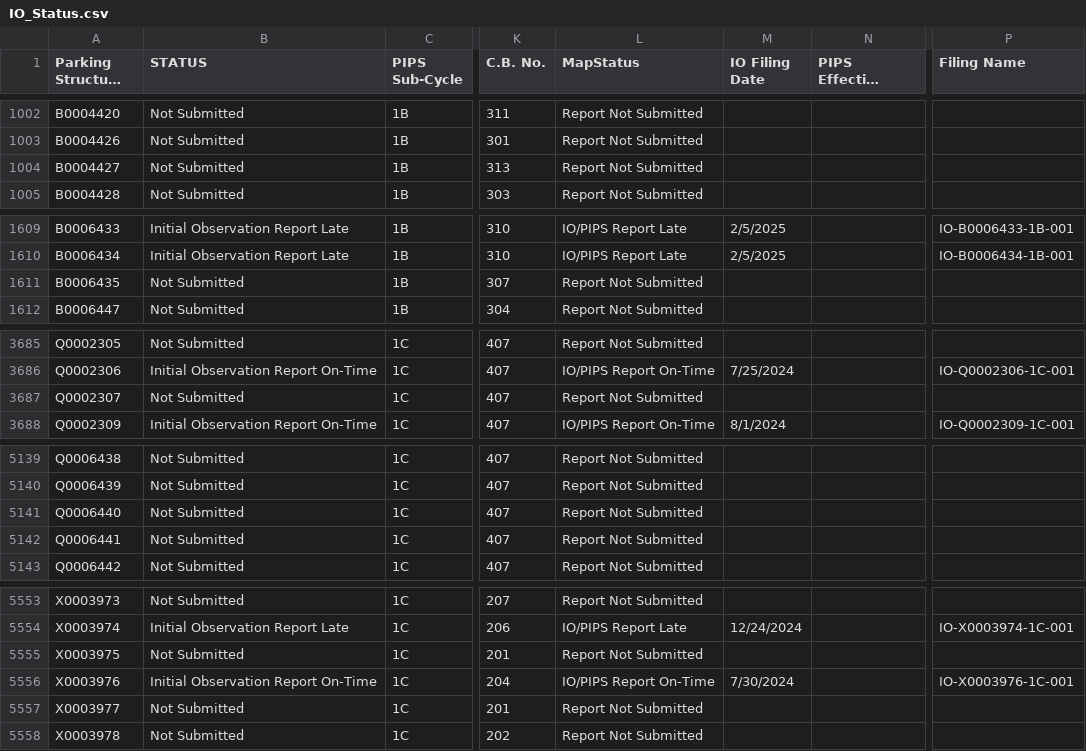
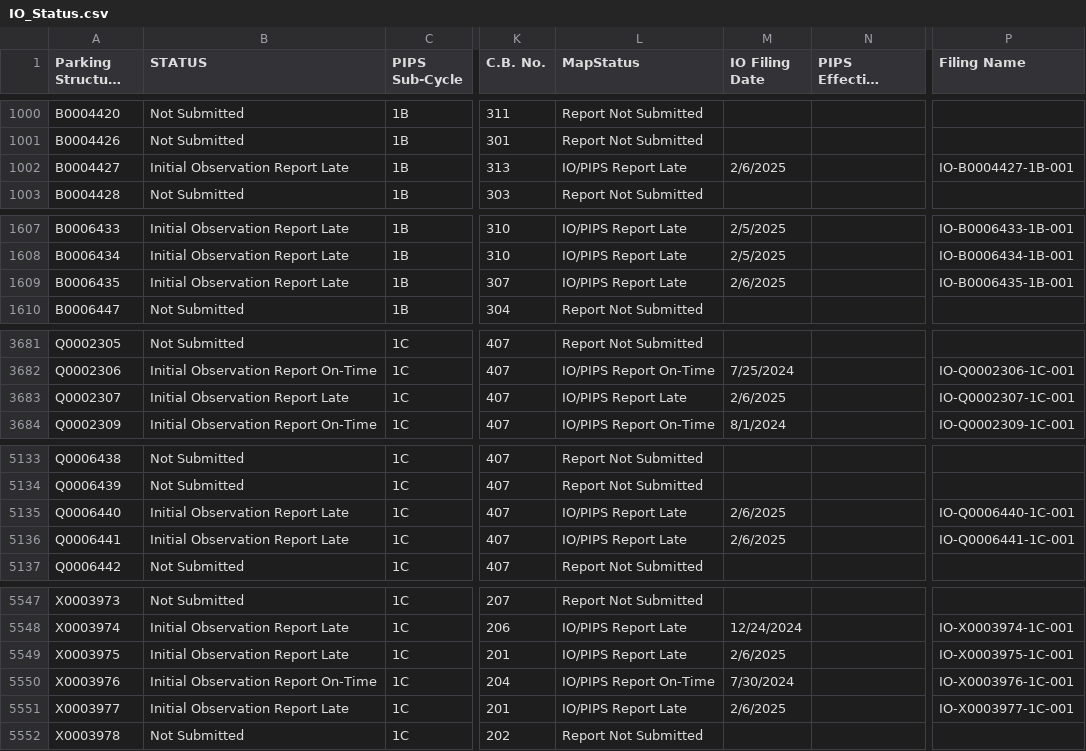
Before and after one commit to NYCDOB/ParkingStructures_InitialObservationReports, a CSV file: data/IO_Status.csv, drawn as a sheet; only a part is shown, gaps mark what is left out; long unchanged cells end in …; addresses are those after the commit; the diff covers the shown part only; the diff names each change by its address in the sheet, - before the commit and + after, or states it on an @@ line.

Commit message:
update from script Sat 02/08/2025  6:51:35.65, 5863 rows

```diff
--- a/data/IO_Status.csv
+++ b/data/IO_Status.csv
-B1002 (STATUS): Not Submitted
+B1002 (STATUS): Initial Observation Report Late
-L1002 (MapStatus): Report Not Submitted
+L1002 (MapStatus): IO/PIPS Report Late
-M1002 (IO Filing Date): (empty)
+M1002 (IO Filing Date): 2/6/2025
-P1002 (Filing Name): (empty)
+P1002 (Filing Name): IO-B0004427-1B-001
-B1609 (STATUS): Not Submitted
+B1609 (STATUS): Initial Observation Report Late
-L1609 (MapStatus): Report Not Submitted
+L1609 (MapStatus): IO/PIPS Report Late
-M1609 (IO Filing Date): (empty)
+M1609 (IO Filing Date): 2/6/2025
-P1609 (Filing Name): (empty)
+P1609 (Filing Name): IO-B0006435-1B-001
-B3683 (STATUS): Not Submitted
+B3683 (STATUS): Initial Observation Report Late
-L3683 (MapStatus): Report Not Submitted
+L3683 (MapStatus): IO/PIPS Report Late
-M3683 (IO Filing Date): (empty)
+M3683 (IO Filing Date): 2/6/2025
-P3683 (Filing Name): (empty)
+P3683 (Filing Name): IO-Q0002307-1C-001
-B5135:B5136 (STATUS): Not Submitted
+B5135:B5136 (STATUS): Initial Observation Report Late
-L5135:L5136 (MapStatus): Report Not Submitted
+L5135:L5136 (MapStatus): IO/PIPS Report Late
-M5135:M5136 (IO Filing Date): (empty)
+M5135:M5136 (IO Filing Date): 2/6/2025
-P5135 (Filing Name): (empty)
+P5135 (Filing Name): IO-Q0006440-1C-001
-P5136 (Filing Name): (empty)
+P5136 (Filing Name): IO-Q0006441-1C-001
-B5549 (STATUS): Not Submitted
+B5549 (STATUS): Initial Observation Report Late
-L5549 (MapStatus): Report Not Submitted
+L5549 (MapStatus): IO/PIPS Report Late
-M5549 (IO Filing Date): (empty)
+M5549 (IO Filing Date): 2/6/2025
-P5549 (Filing Name): (empty)
+P5549 (Filing Name): IO-X0003975-1C-001
-B5551 (STATUS): Not Submitted
+B5551 (STATUS): Initial Observation Report Late
-L5551 (MapStatus): Report Not Submitted
+L5551 (MapStatus): IO/PIPS Report Late
-M5551 (IO Filing Date): (empty)
+M5551 (IO Filing Date): 2/6/2025
-P5551 (Filing Name): (empty)
+P5551 (Filing Name): IO-X0003977-1C-001
```
Also changed, not shown: 6 removed rows and 10 edited cells elsewhere in this file.
